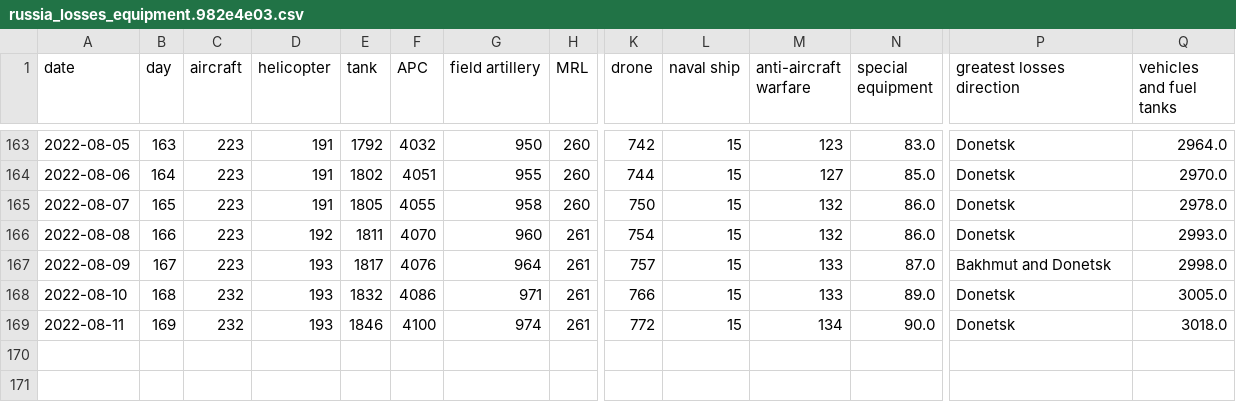
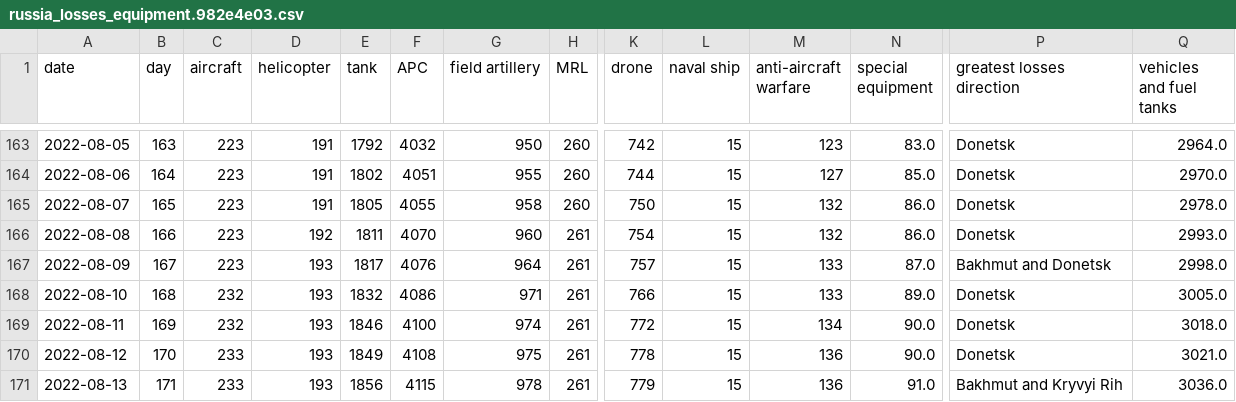
Before and after one commit to taw/open-source-adventures, a CSV file: docs/episode-30/russia_losses_equipment.982e4e03.csv, drawn as a sheet; only a part is shown, gaps mark what is left out; rows hold the shown columns only; the diff names each change by its address in the sheet, - before the commit and + after, or states it on an @@ line.

```diff
--- a/docs/episode-30/russia_losses_equipment.982e4e03.csv
+++ b/docs/episode-30/russia_losses_equipment.982e4e03.csv
+row 170: 2022-08-12 | 170 | 233 | 193 | 1849 | 4108 | 975 | 261 | 778 | 15 | 136 | 90.0 | Donetsk | 3021.0
+row 171: 2022-08-13 | 171 | 233 | 193 | 1856 | 4115 | 978 | 261 | 779 | 15 | 136 | 91.0 | Bakhmut and Kryvyi Rih | 3036.0
```
Also changed, not shown: docs/episode-29/tanks/russia_losses_equipment.csv, docs/episode-31/russia_losses_equipment.csv, 48 other files.
